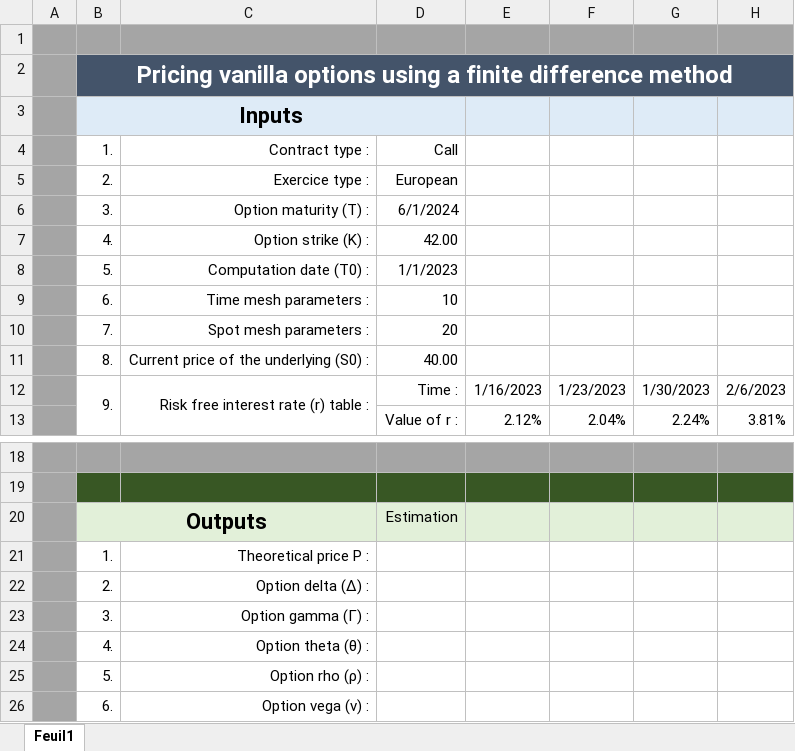
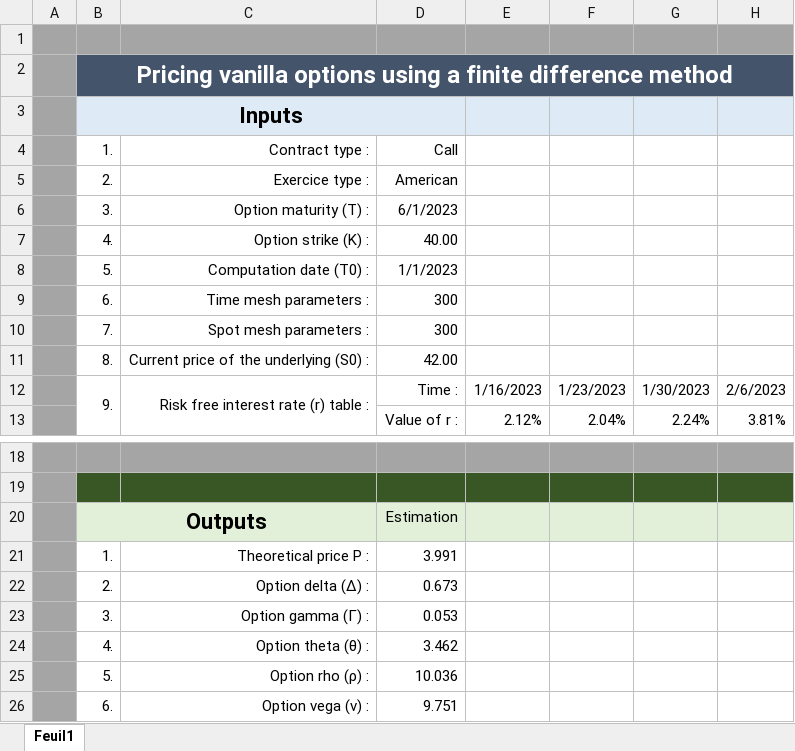
Before and after one commit to ZeBaoB/Option-pricer---CPP-EXCEL_VBA, an Excel workbook: Project_Interface.xlsm, sheet Feuil1, drawn as a sheet; only a part is shown, gaps mark what is left out; values as stored, in another font and other column widths than the file's, no borders; charts and pictures not drawn; the diff names each change by its address in the sheet, - before the commit and + after, or states it on an @@ line.

Commit message:
Add files via upload

```diff
--- a/Project_Interface.xlsm (sheet Feuil1)
+++ b/Project_Interface.xlsm (sheet Feuil1)
-D5: European
+D5: American
-D6: 6/1/2024
+D6: 6/1/2023
-D7: 42.00
+D7: 40.00
-D9: 10
+D9: 300
-D10: 20
+D10: 300
-D11: 40.00
+D11: 42.00
-D21: (empty)
+D21: 3.991
-D22: (empty)
+D22: 0.673
-D23: (empty)
+D23: 0.053
-D24: (empty)
+D24: 3.462
-D25: (empty)
+D25: 10.036
-D26: (empty)
+D26: 9.751
```
Also changed, not shown: charts or pictures.
